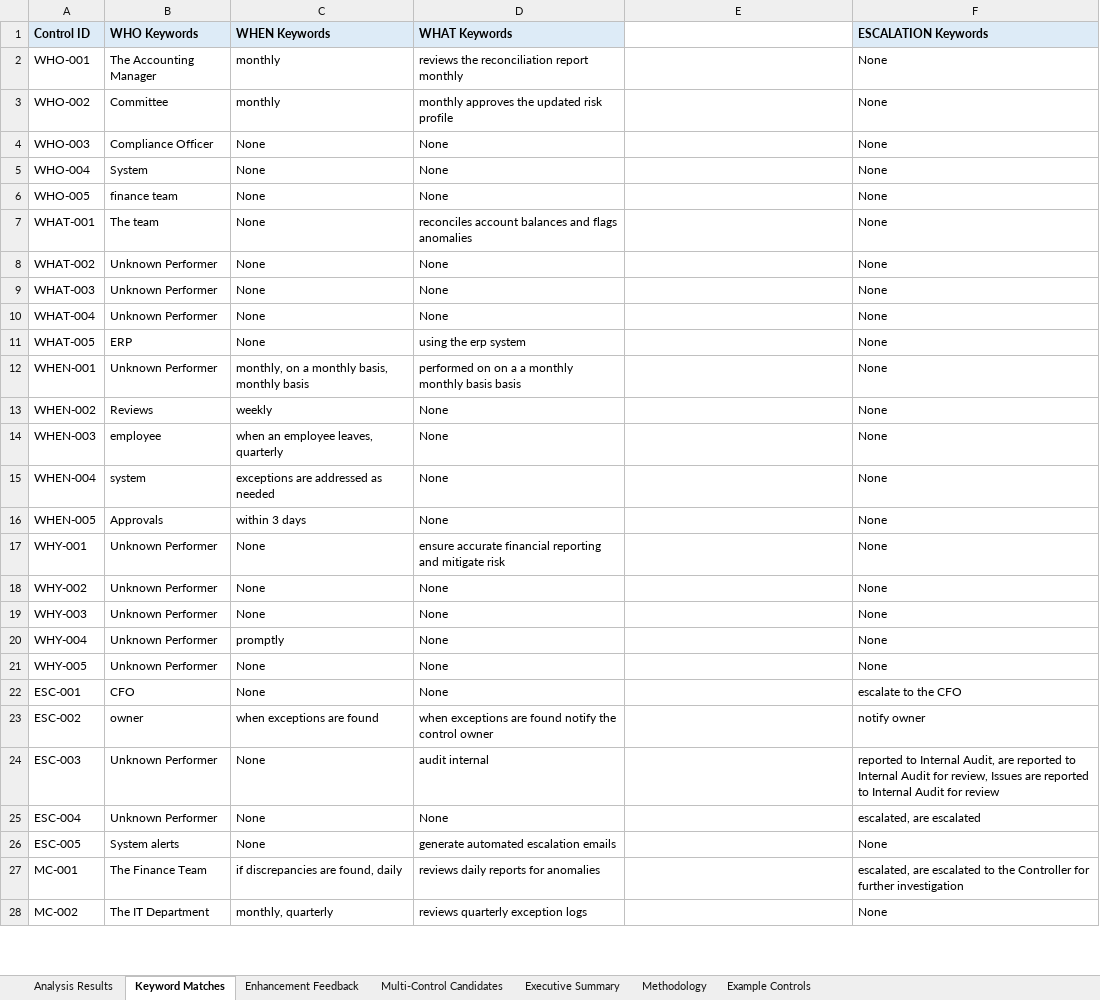
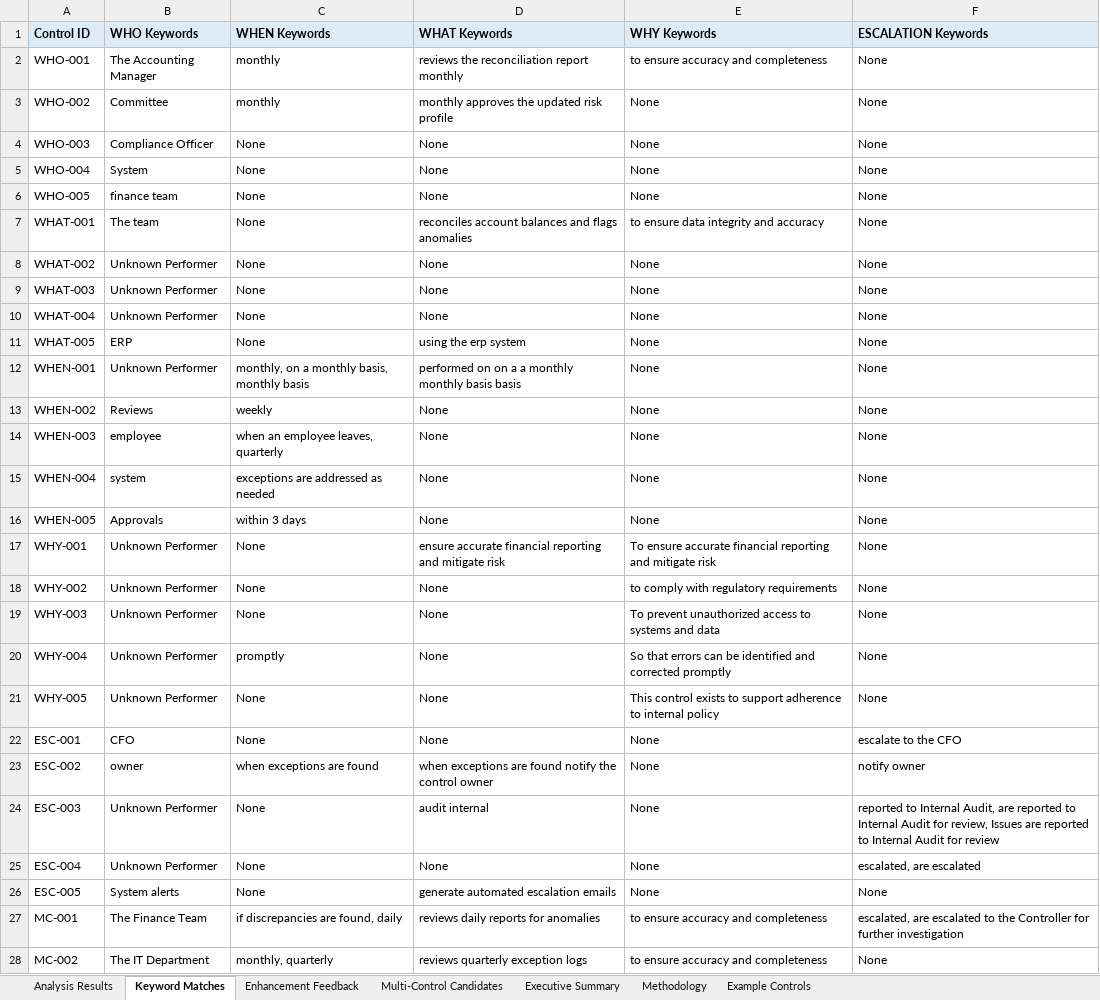
Before and after one commit to lblanes25/control-description-analyzer, an Excel workbook: test_controls_enhanced_modules_analysis_results.xlsx, sheet Keyword Matches, drawn as a sheet; only a part is shown; values as stored, in another font and other column widths than the file's, no borders; the diff covers the shown part only; the diff names each change by its address in the sheet, - before the commit and + after, or states it on an @@ line.

```diff
--- a/test_controls_enhanced_modules_analysis_results.xlsx (sheet Keyword Matches)
+++ b/test_controls_enhanced_modules_analysis_results.xlsx (sheet Keyword Matches)
-E1: (empty)
+E1: WHY Keywords
-E1 fill: none
+E1 fill: #DDEBF7
-E2 (WHY Keywords): (empty)
+E2 (WHY Keywords): to ensure accuracy and completeness
-E3:E6 (WHY Keywords): (empty)
+E3:E6 (WHY Keywords): None
-E7 (WHY Keywords): (empty)
+E7 (WHY Keywords): to ensure data integrity and accuracy
-E8:E16 (WHY Keywords): (empty)
+E8:E16 (WHY Keywords): None
-E17 (WHY Keywords): (empty)
+E17 (WHY Keywords): To ensure accurate financial reporting and mitigate risk
-E18 (WHY Keywords): (empty)
+E18 (WHY Keywords): to comply with regulatory requirements
-E19 (WHY Keywords): (empty)
+E19 (WHY Keywords): To prevent unauthorized access to systems and data
-E20 (WHY Keywords): (empty)
+E20 (WHY Keywords): So that errors can be identified and corrected promptly
-E21 (WHY Keywords): (empty)
+E21 (WHY Keywords): This control exists to support adherence to internal policy
-E22:E26 (WHY Keywords): (empty)
+E22:E26 (WHY Keywords): None
-E27:E28 (WHY Keywords): (empty)
+E27:E28 (WHY Keywords): to ensure accuracy and completeness
```
Also changed, not shown: 3 edited cells elsewhere in this sheet, sheet Analysis Results, 10 other files.
